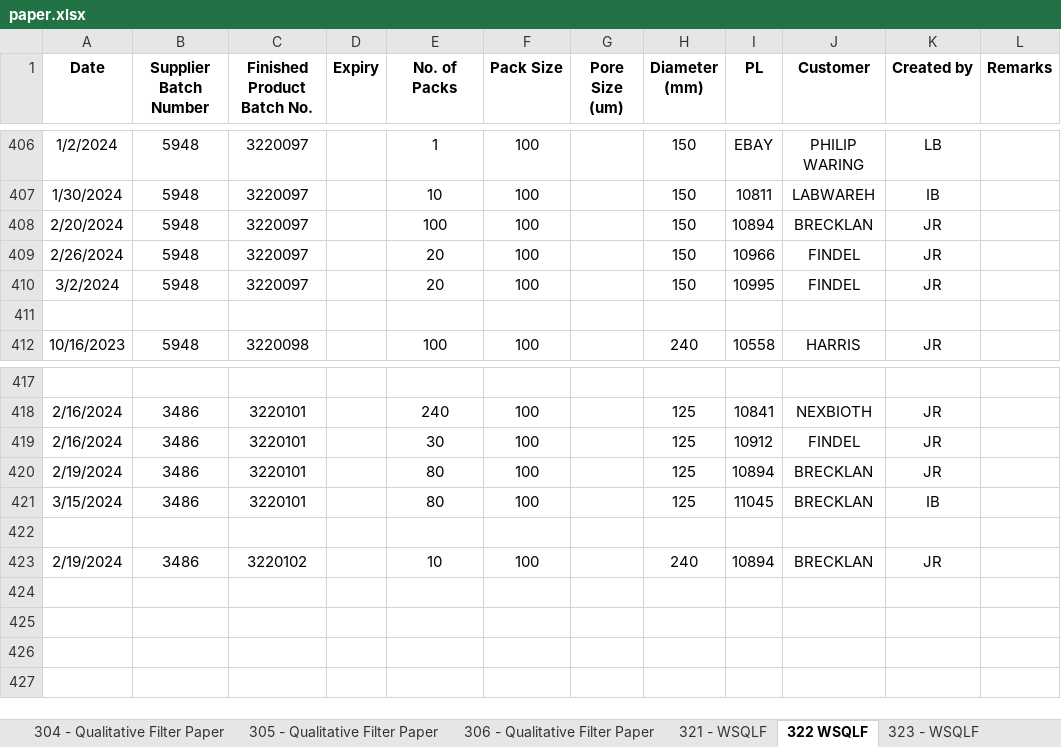
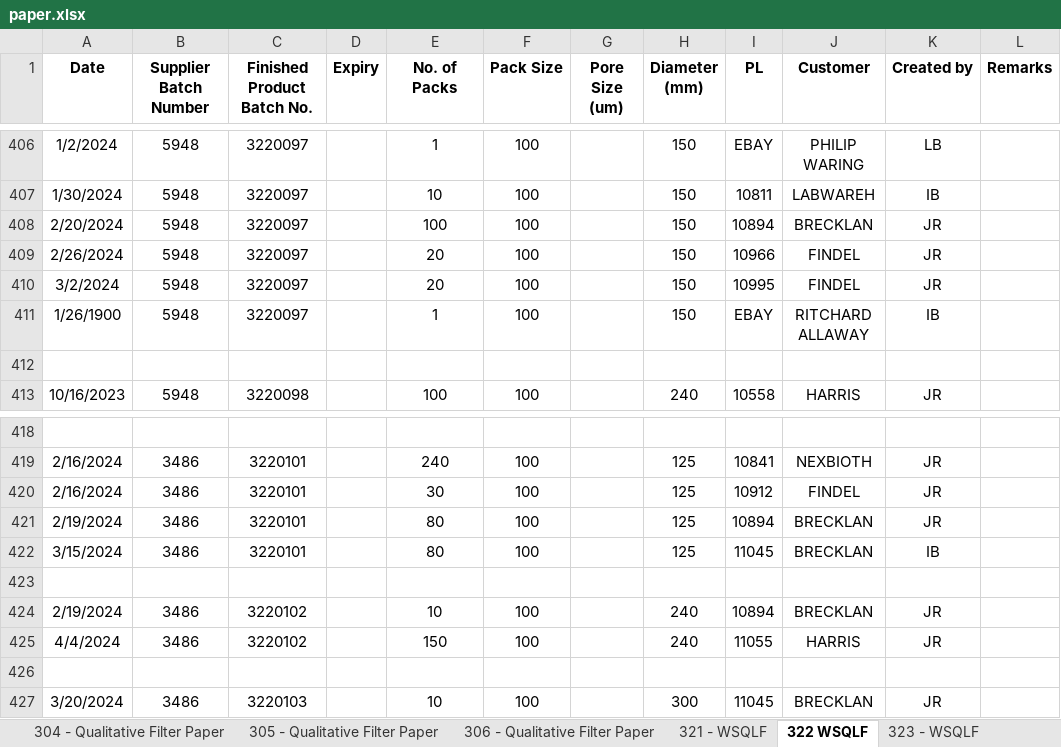
Before and after one commit to ranjot1144/jtp1, an Excel workbook: storage/paper.xlsx, sheet 322 WSQLF, drawn as a sheet; only a part is shown, gaps mark what is left out; values as stored, in another font and other column widths than the file's, no borders; the diff names each change by its address in the sheet, - before the commit and + after, or states it on an @@ line.

```diff
--- a/storage/paper.xlsx (sheet 322 WSQLF)
+++ b/storage/paper.xlsx (sheet 322 WSQLF)
+row 411: 1/26/1900 | 5948 | 3220097 |  | 1 | 100 |  | 150 | EBAY | RITCHARD ALLAWAY | IB
+row 425: 4/4/2024 | 3486 | 3220102 |  | 150 | 100 |  | 240 | 11055 | HARRIS | JR
+row 426: (empty)
+row 427: 3/20/2024 | 3486 | 3220103 |  | 10 | 100 |  | 300 | 11045 | BRECKLAN | JR
```
Also changed, not shown: sheet 304 - Qualitative Filter Paper, sheet 305 - Qualitative Filter Paper, sheet MCE-Mixed Cellulose Esters MEMF, sheet SFV Syringe Filter - PVDF, sheet SFH Syringe Filter - PTFE-H, sheet 323 - WSQLF, 8 more sheets, 47 other files.
